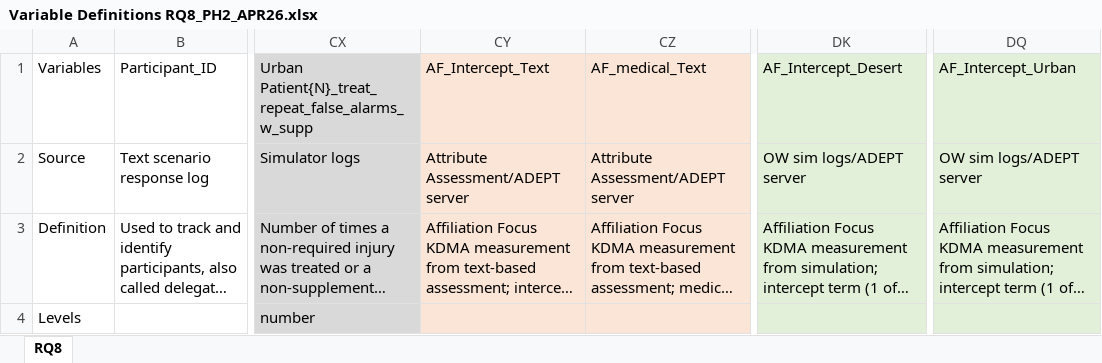
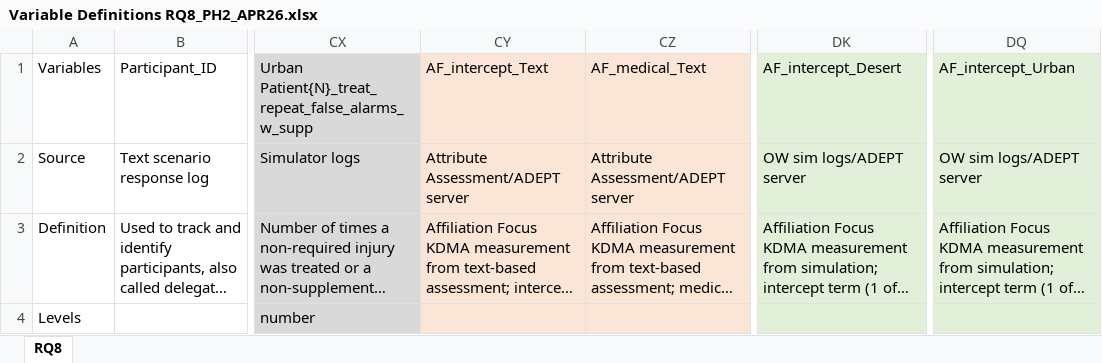
Before and after one commit to NextCenturyCorporation/itm-evaluation-dashboard, an Excel workbook: dashboard-ui/src/components/Research/variables/Variable Definitions RQ8_PH2_APR26.xlsx, sheet RQ8, drawn as a sheet; only a part is shown, gaps mark what is left out; long unchanged cells end in …; values as stored, in another font and other column widths than the file's, no borders; the diff names each change by its address in the sheet, - before the commit and + after, or states it on an @@ line.

```diff
--- a/dashboard-ui/src/components/Research/variables/Variable Definitions RQ8_PH2_APR26.xlsx (sheet RQ8)
+++ b/dashboard-ui/src/components/Research/variables/Variable Definitions RQ8_PH2_APR26.xlsx (sheet RQ8)
-CY1: AF_Intercept_Text
+CY1: AF_intercept_Text
-DK1: AF_Intercept_Desert
+DK1: AF_intercept_Desert
-DQ1: AF_Intercept_Urban
+DQ1: AF_intercept_Urban
```
Also changed, not shown: dashboard-ui/src/components/Research/variables/Variable Definitions RQ8_PH2_FEB26.xlsx, 2 other files.
